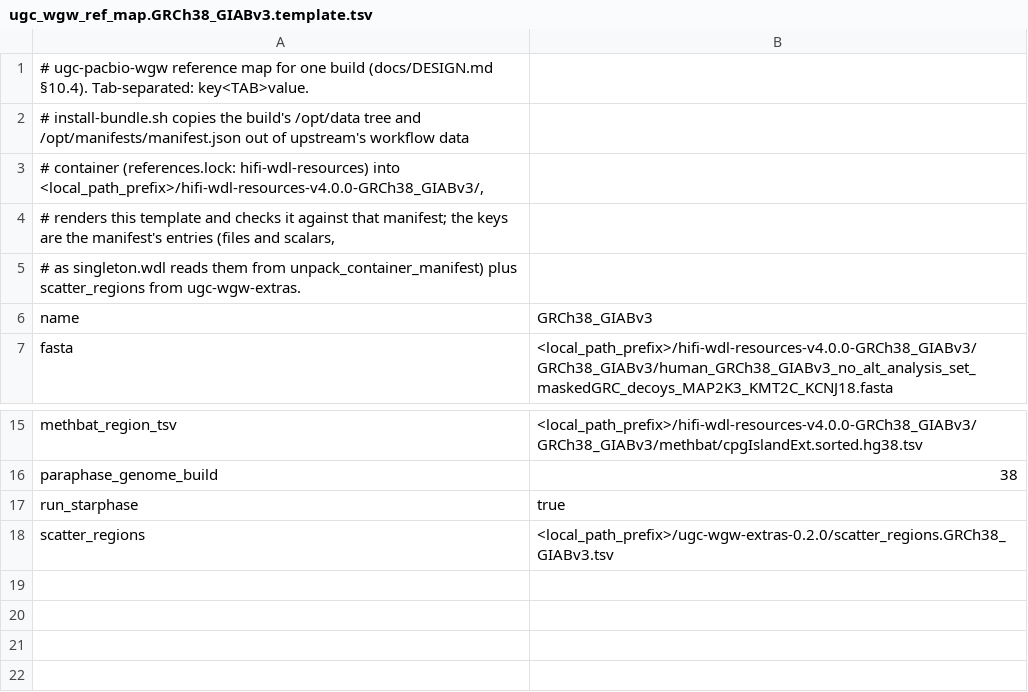
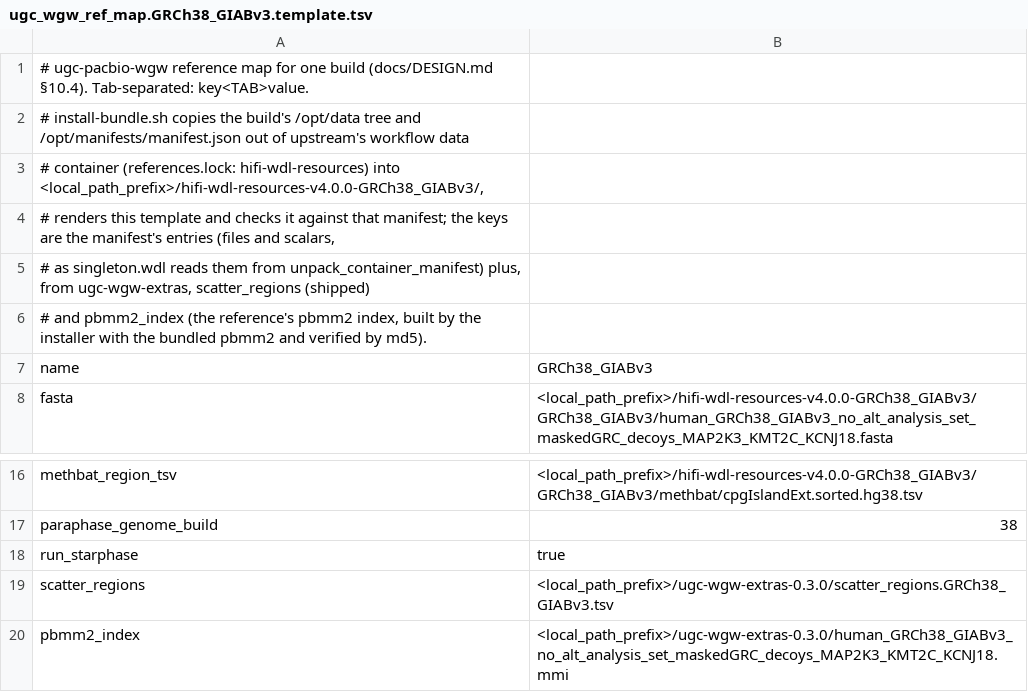
Before and after one commit to UppsalaGenomeCenter/ugc-wgw, a TSV file: references/ugc_wgw_ref_map.GRCh38_GIABv3.template.tsv, drawn as a sheet; only a part is shown, gaps mark what is left out.

```diff
--- a/references/ugc_wgw_ref_map.GRCh38_GIABv3.template.tsv
+++ b/references/ugc_wgw_ref_map.GRCh38_GIABv3.template.tsv
@@ -4,3 +4,4 @@
 # renders this template and checks it against that manifest; the keys are the manifest's entries (files and scalars,
-# as singleton.wdl reads them from unpack_container_manifest) plus scatter_regions from ugc-wgw-extras.
+# as singleton.wdl reads them from unpack_container_manifest) plus, from ugc-wgw-extras, scatter_regions (shipped)
+# and pbmm2_index (the reference's pbmm2 index, built by the installer with the bundled pbmm2 and verified by md5).
 name	GRCh38_GIABv3
@@ -17,2 +18,3 @@ paraphase_genome_build	38
 run_starphase	true
-scatter_regions	<local_path_prefix>/ugc-wgw-extras-0.2.0/scatter_regions.GRCh38_GIABv3.tsv
+scatter_regions	<local_path_prefix>/ugc-wgw-extras-0.3.0/scatter_regions.GRCh38_GIABv3.tsv
+pbmm2_index	<local_path_prefix>/ugc-wgw-extras-0.3.0/human_GRCh38_GIABv3_no_alt_analysis_set_maskedGRC_decoys_MAP2K3_KMT2C_KCNJ18.mmi
```
Also changed, not shown: docs/guide/examples/resources.tsv, 16 other files.
